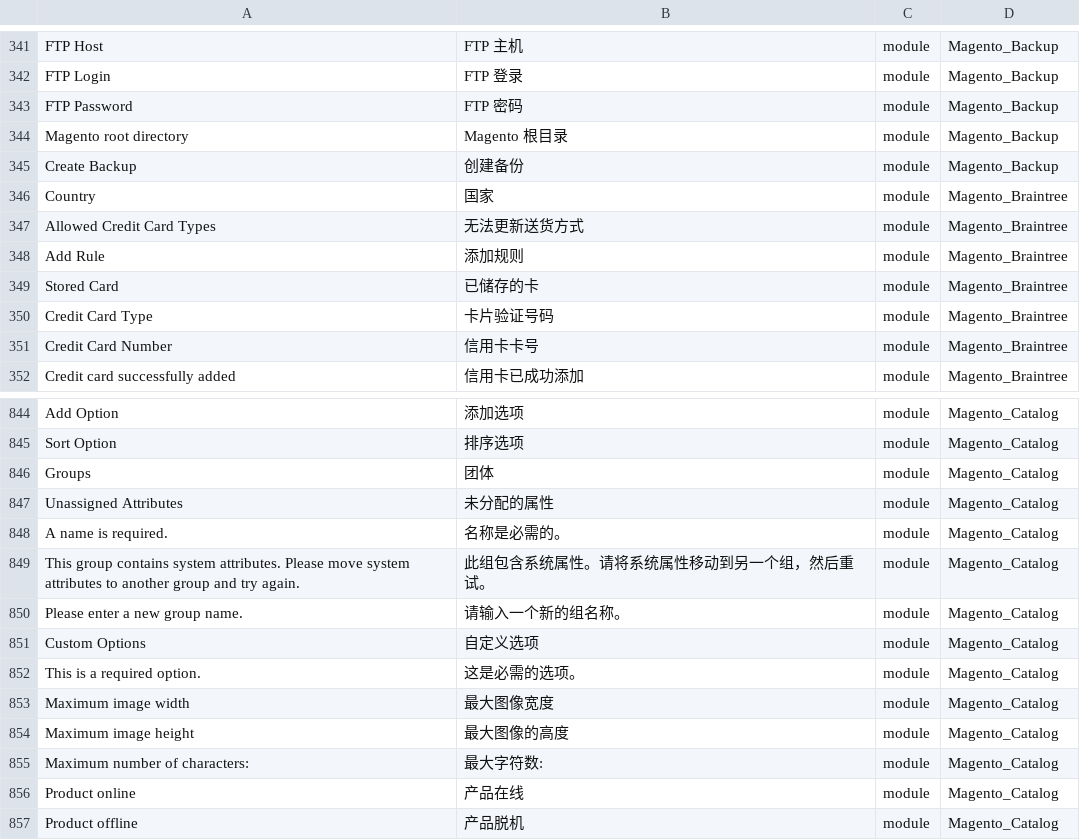
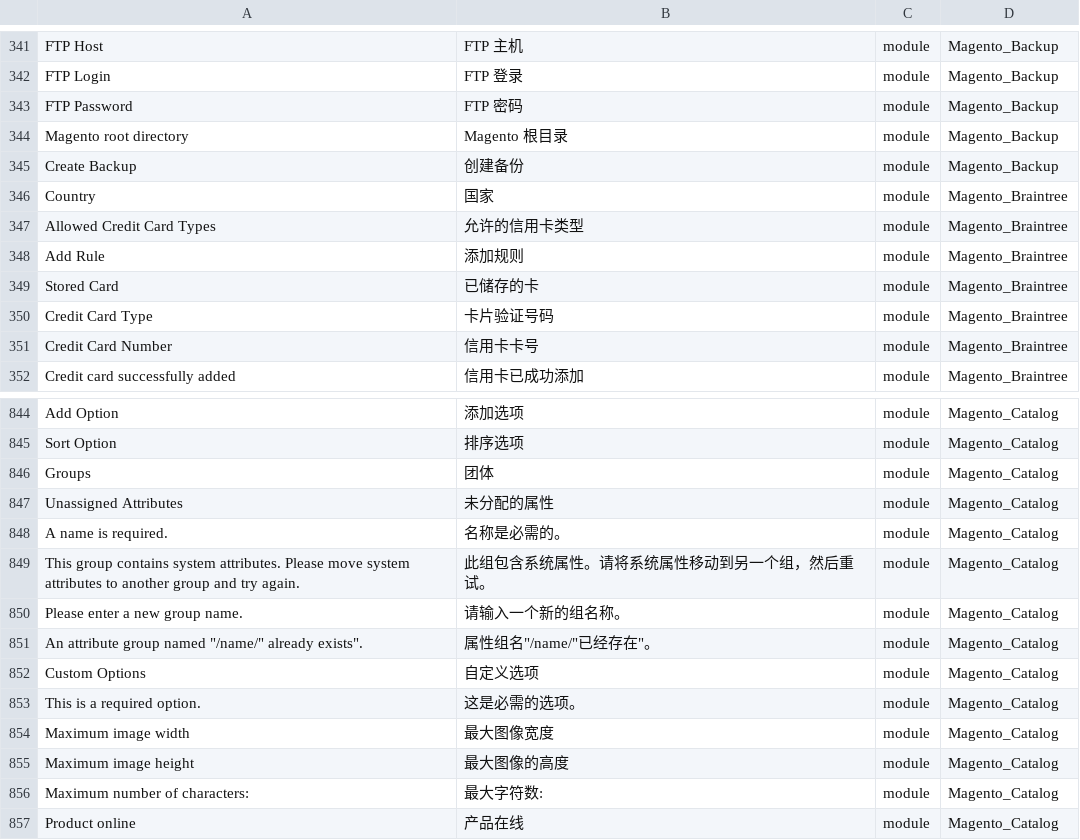
Before and after one commit to shuaiZend/language_zh_cn, a CSV file: zh_Hans_CN.csv, drawn as a sheet; only a part is shown, gaps mark what is left out; the shorter side is filled out with more unchanged rows; the diff names each change by its address in the sheet, - before the commit and + after, or states it on an @@ line.

```diff
--- a/zh_Hans_CN.csv
+++ b/zh_Hans_CN.csv
-B347: 无法更新送货方式
+B347: 允许的信用卡类型
+row 851: An attribute group named "/name/" already exists". | 属性组名"/name/"已经存在"。 | module | Magento_Catalog
```
Also changed, not shown: 1 other file.
